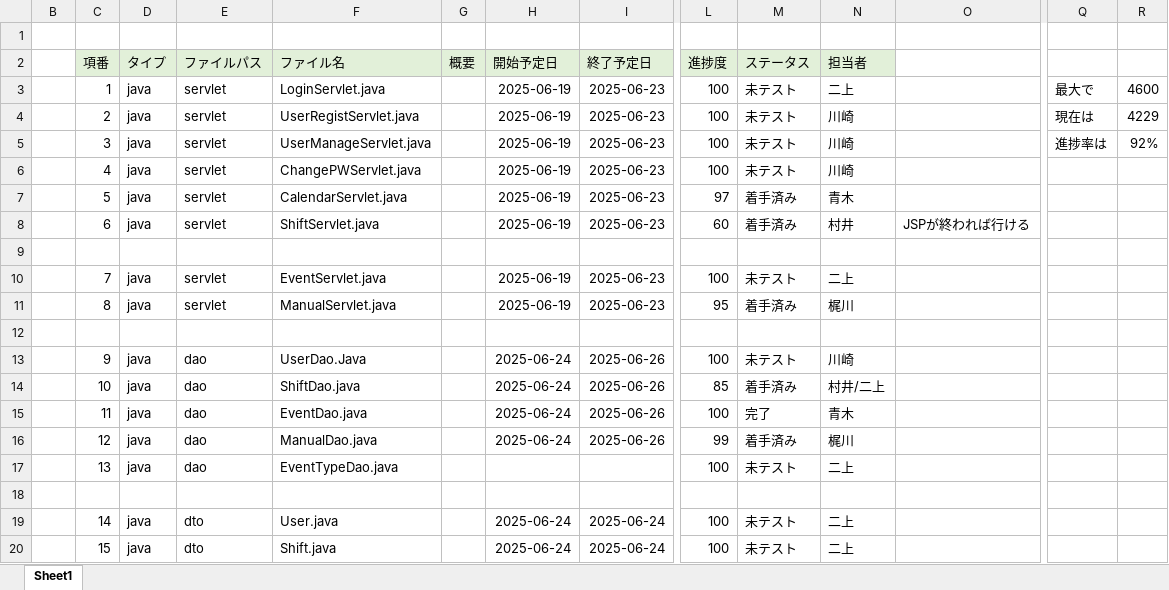
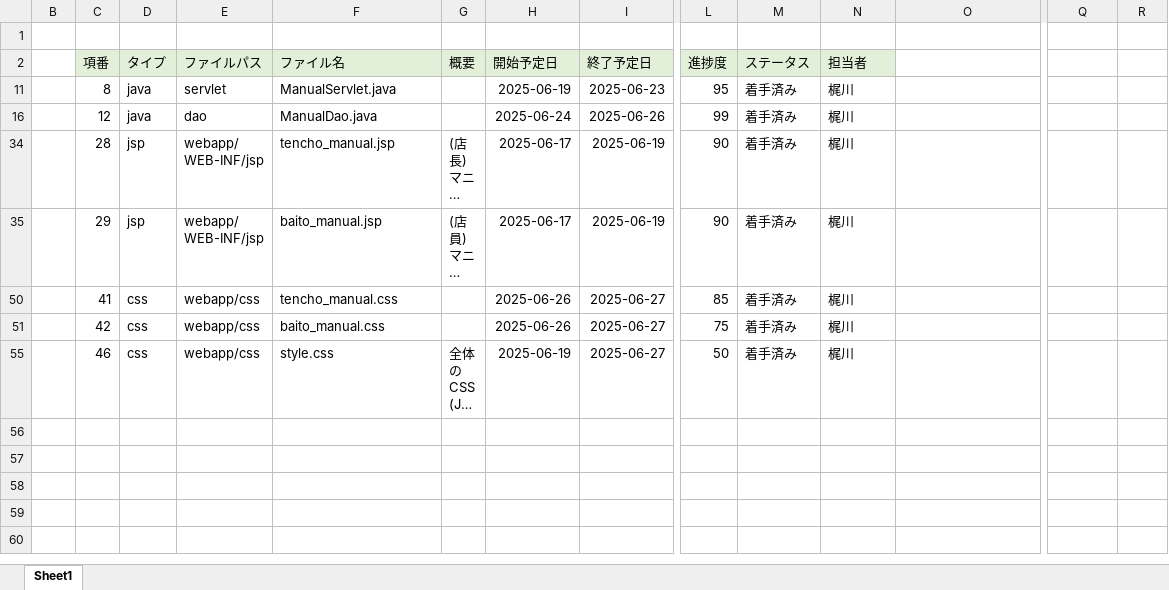
Before and after one commit to plusdojo2025/A5, an Excel workbook: documents/内部設計/061625_03_ファイル構成一覧表_A5.xlsx, sheet Sheet1, drawn as a sheet; only a part is shown, gaps mark what is left out; the shorter side is filled out with more unchanged rows; long unchanged cells end in …; values as stored, in another font and other column widths than the file's, no borders; rows hold the shown columns only; the diff covers the shown part only; the diff names each change by its address in the sheet, - before the commit and + after, or states it on an @@ line.

```diff
--- a/documents/内部設計/061625_03_ファイル構成一覧表_A5.xlsx (sheet Sheet1)
+++ b/documents/内部設計/061625_03_ファイル構成一覧表_A5.xlsx (sheet Sheet1)
@@ row 3 hidden:  | 1 | java | servlet | LoginServlet.java |  | 2025-06-19 | 2025-06-23 | 100 | 未テスト | 二上 |  | 最大で | 4600 @@
@@ row 4 hidden:  | 2 | java | servlet | UserRegistServlet.java |  | 2025-06-19 | 2025-06-23 | 100 | 未テスト | 川崎 |  | 現在は | 4229 @@
@@ row 5 hidden:  | 3 | java | servlet | UserManageServlet.java |  | 2025-06-19 | 2025-06-23 | 100 | 未テスト | 川崎 |  | 進捗率は | 92% @@
@@ row 6 hidden:  | 4 | java | servlet | ChangePWServlet.java |  | 2025-06-19 | 2025-06-23 | 100 | 未テスト | 川崎 @@
@@ row 7 hidden:  | 5 | java | servlet | CalendarServlet.java |  | 2025-06-19 | 2025-06-23 | 97 | 着手済み | 青木 @@
@@ row 8 hidden:  | 6 | java | servlet | ShiftServlet.java |  | 2025-06-19 | 2025-06-23 | 60 | 着手済み | 村井 | JSPが終われば行ける @@
-row 9: (empty)
@@ row 10 hidden:  | 7 | java | servlet | EventServlet.java |  | 2025-06-19 | 2025-06-23 | 100 | 未テスト | 二上 @@
-row 12: (empty)
@@ row 13 hidden:  | 9 | java | dao | UserDao.Java |  | 2025-06-24 | 2025-06-26 | 100 | 未テスト | 川崎 @@
@@ row 14 hidden:  | 10 | java | dao | ShiftDao.java |  | 2025-06-24 | 2025-06-26 | 85 | 着手済み | 村井/二上 @@
@@ row 15 hidden:  | 11 | java | dao | EventDao.java |  | 2025-06-24 | 2025-06-26 | 100 | 完了 | 青木 @@
@@ row 17 hidden:  | 13 | java | dao | EventTypeDao.java |  |  |  | 100 | 未テスト | 二上 @@
-row 18: (empty)
@@ row 19 hidden:  | 14 | java | dto | User.java |  | 2025-06-24 | 2025-06-24 | 100 | 未テスト | 二上 @@
@@ row 20 hidden:  | 15 | java | dto | Shift.java |  | 2025-06-24 | 2025-06-24 | 100 | 未テスト | 二上 @@
```
Also changed, not shown: 5 removed rows and 34 hidden or unhidden rows elsewhere in this sheet, 1 other file.
